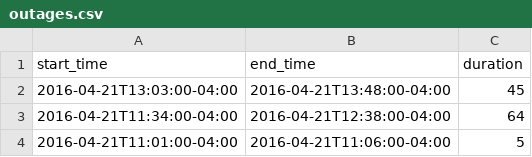
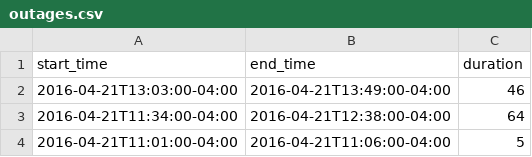
Before and after one commit to FeedsAreBack/feedsareback.github.io, a CSV file: outages/outages.csv, drawn as a sheet; only a part is shown.

```diff
--- a/outages/outages.csv
+++ b/outages/outages.csv
@@ -1,3 +1,3 @@
 start_time,end_time,duration
-2016-04-21T13:03:00-04:00,2016-04-21T13:48:00-04:00,45
+2016-04-21T13:03:00-04:00,2016-04-21T13:49:00-04:00,46
 2016-04-21T11:34:00-04:00,2016-04-21T12:38:00-04:00,64
```
Also changed, not shown: 2 other files.
